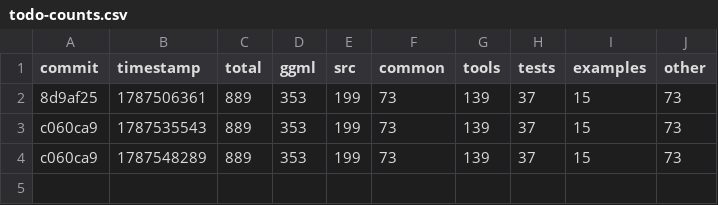
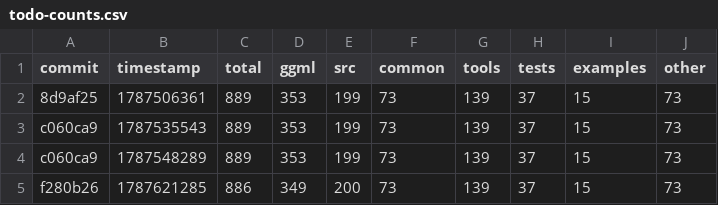
Before and after one commit to ggml-org/llama.cpp-dev, a CSV file: todo-counts.csv, drawn as a sheet; the diff names each change by its address in the sheet, - before the commit and + after, or states it on an @@ line.

```diff
--- a/todo-counts.csv
+++ b/todo-counts.csv
+row 5: f280b26 | 1787621285 | 886 | 349 | 200 | 73 | 139 | 37 | 15 | 73
```
Also changed, not shown: 2 other files.
